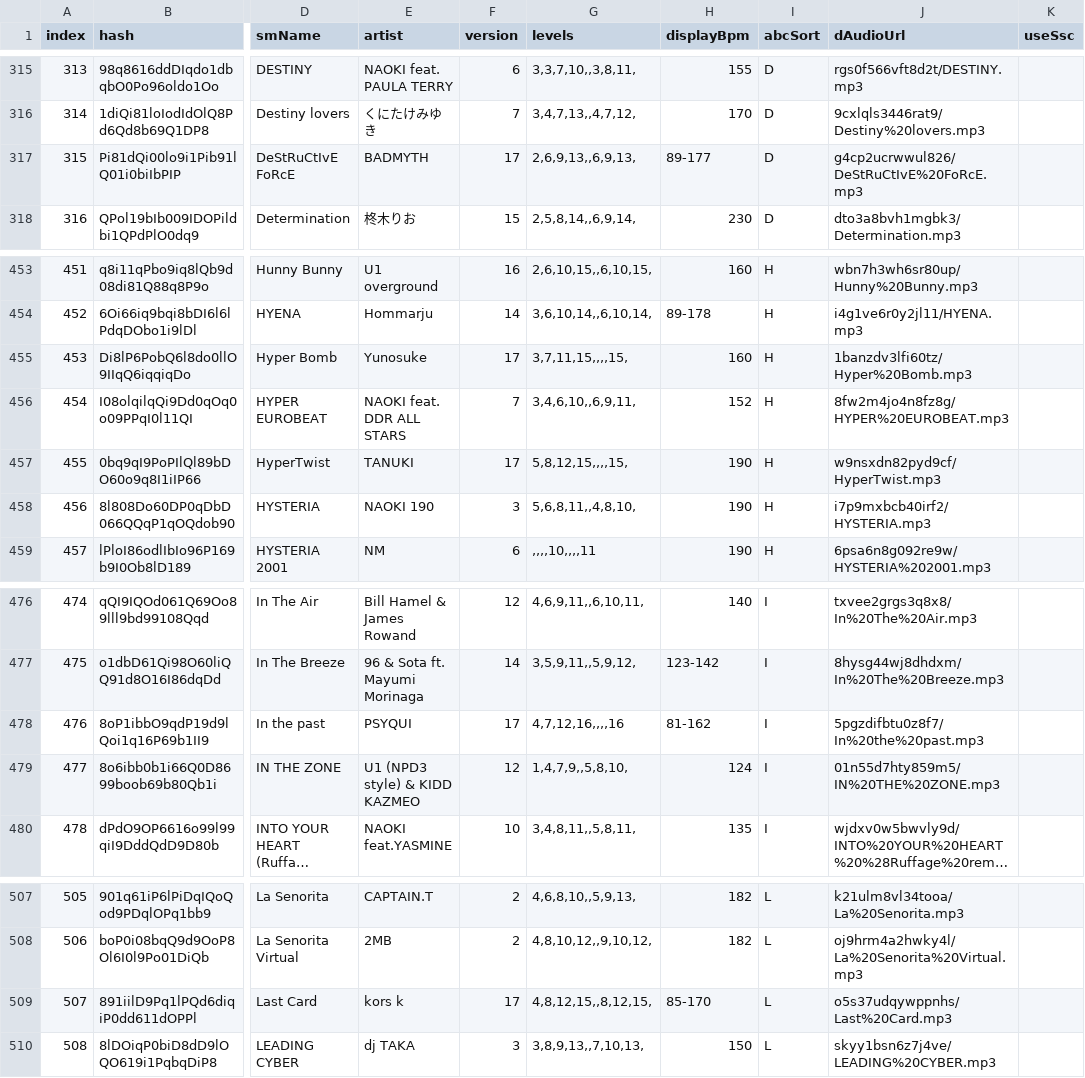
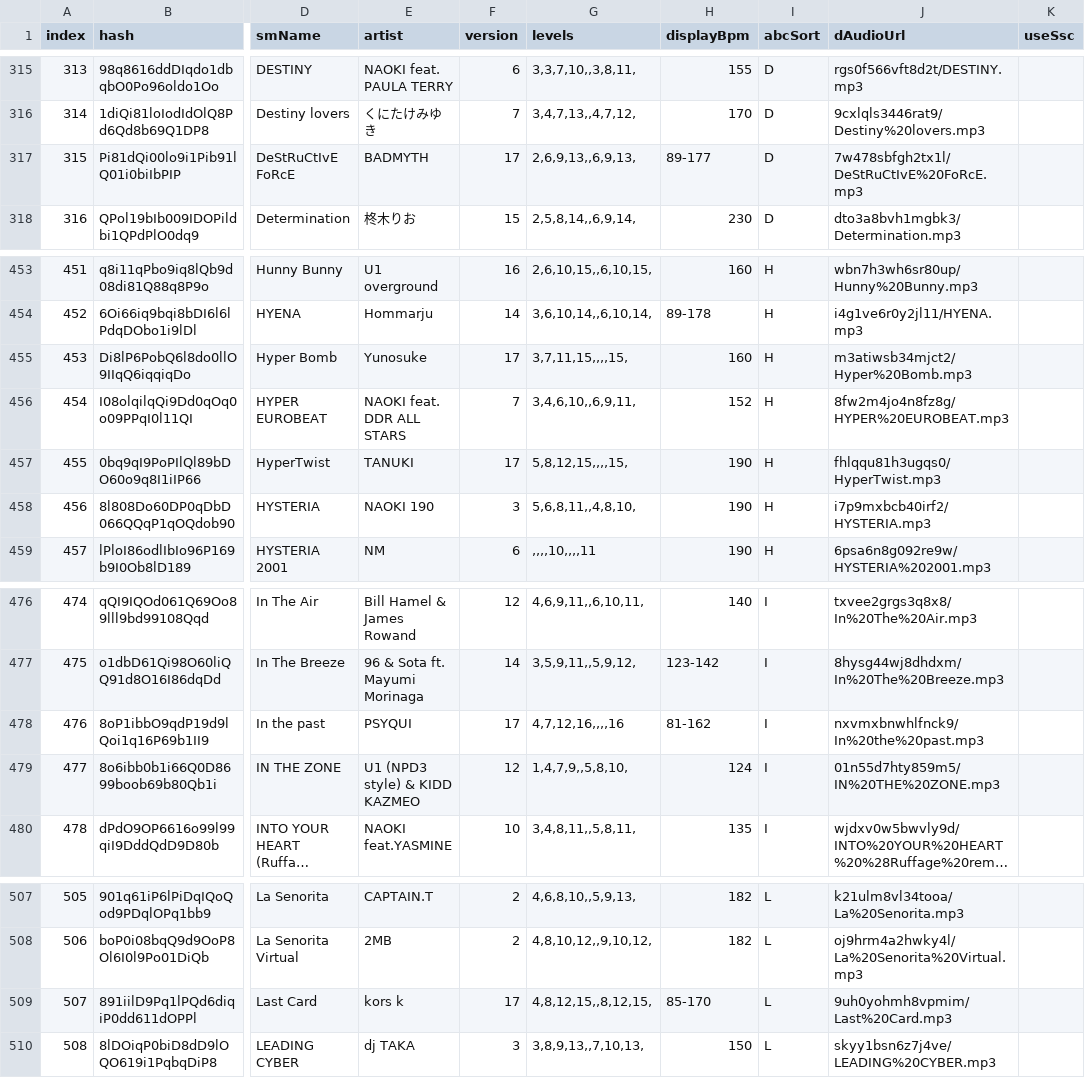
Before and after one commit to jl975/smviewer, a TSV file: public/data/simfiles.tsv, drawn as a sheet; only a part is shown, gaps mark what is left out; long unchanged cells end in …; the diff names each change by its address in the sheet, - before the commit and + after, or states it on an @@ line.

```diff
--- a/public/data/simfiles.tsv
+++ b/public/data/simfiles.tsv
-J317 (dAudioUrl): g4cp2ucrwwul826/DeStRuCtIvE%20FoRcE.mp3
+J317 (dAudioUrl): 7w478sbfgh2tx1l/DeStRuCtIvE%20FoRcE.mp3
-J455 (dAudioUrl): 1banzdv3lfi60tz/Hyper%20Bomb.mp3
+J455 (dAudioUrl): m3atiwsb34mjct2/Hyper%20Bomb.mp3
-J457 (dAudioUrl): w9nsxdn82pyd9cf/HyperTwist.mp3
+J457 (dAudioUrl): fhlqqu81h3ugqs0/HyperTwist.mp3
-J478 (dAudioUrl): 5pgzdifbtu0z8f7/In%20the%20past.mp3
+J478 (dAudioUrl): nxvmxbnwhlfnck9/In%20the%20past.mp3
-J509 (dAudioUrl): o5s37udqywppnhs/Last%20Card.mp3
+J509 (dAudioUrl): 9uh0yohmh8vpmim/Last%20Card.mp3
```
Also changed, not shown: 12 other files.
